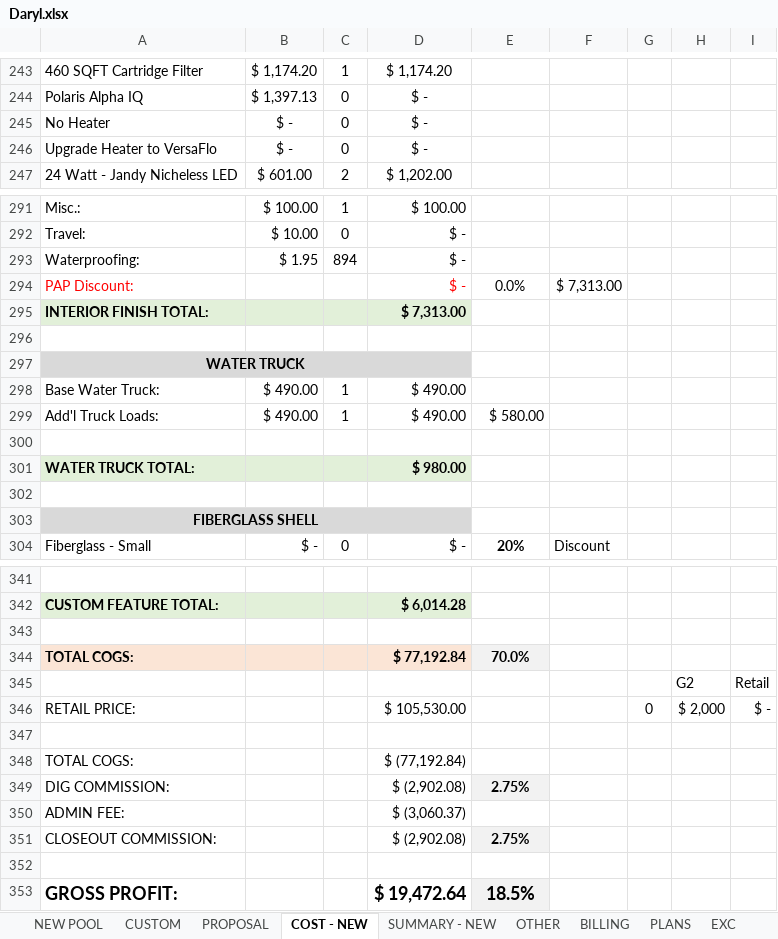
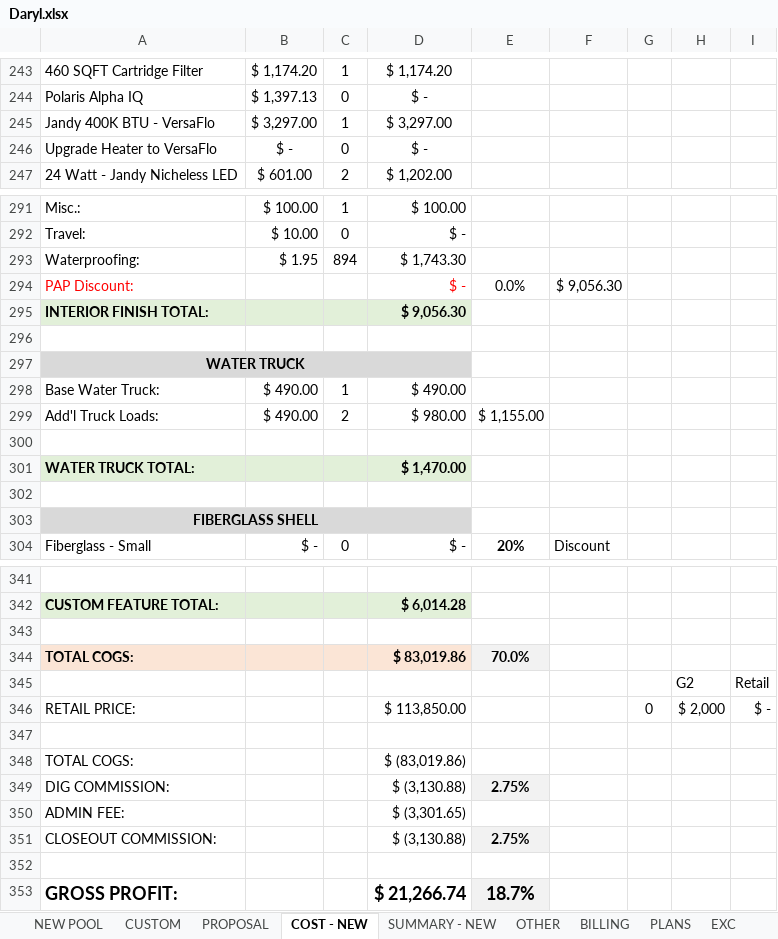
Before and after one commit to muphy09/Submerge-App, an Excel workbook: docs/Excel Sheet/Daryl.xlsx, sheet COST - NEW, drawn as a sheet; only a part is shown, gaps mark what is left out; values as stored, in another font and other column widths than the file's, no borders; removed rows and columns are numbered as before the commit, all else as after; the diff covers the shown part only; the diff names each change by its address in the sheet, - before the commit and + after, or states it on an @@ line.

```diff
--- a/docs/Excel Sheet/Daryl.xlsx (sheet COST - NEW)
+++ b/docs/Excel Sheet/Daryl.xlsx (sheet COST - NEW)
-row 245: No Heater | $ - | 0 | $ -
+row 245: Jandy 400K BTU - VersaFlo | $ 3,297.00 | 1 | $ 3,297.00
-D293: $ -
+D293: $ 1,743.30
-F294: $ 7,313.00
+F294: $ 9,056.30
-D295: $ 7,313.00
+D295: $ 9,056.30
-C299: 1
+C299: 2
-D299: $ 490.00
+D299: $ 980.00
-E299: $ 580.00
+E299: $ 1,155.00
-D301: $ 980.00
+D301: $ 1,470.00
-D344: $ 77,192.84
+D344: $ 83,019.86
-D346: $ 105,530.00
+D346: $ 113,850.00
-D348: $ (77,192.84)
+D348: $ (83,019.86)
-D349: $ (2,902.08)
+D349: $ (3,130.88)
-D350: $ (3,060.37)
+D350: $ (3,301.65)
-D351: $ (2,902.08)
+D351: $ (3,130.88)
-D353: $ 19,472.64
+D353: $ 21,266.74
-E353: 18.5%
+E353: 18.7%
```
Also changed, not shown: 3 edited cells elsewhere in this sheet, sheet EQUIP, sheet OTHER, sheet NEW POOL, sheet SUMMARY - NEW, sheet PROPOSAL, sheet MISC, 1 more sheet, docs/Excel Sheet/Drennen.xlsx, 11 other files.
